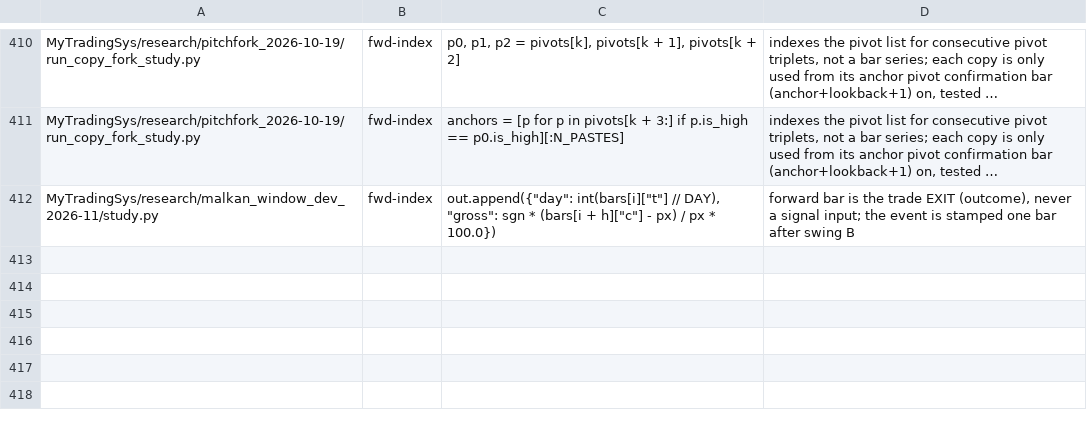
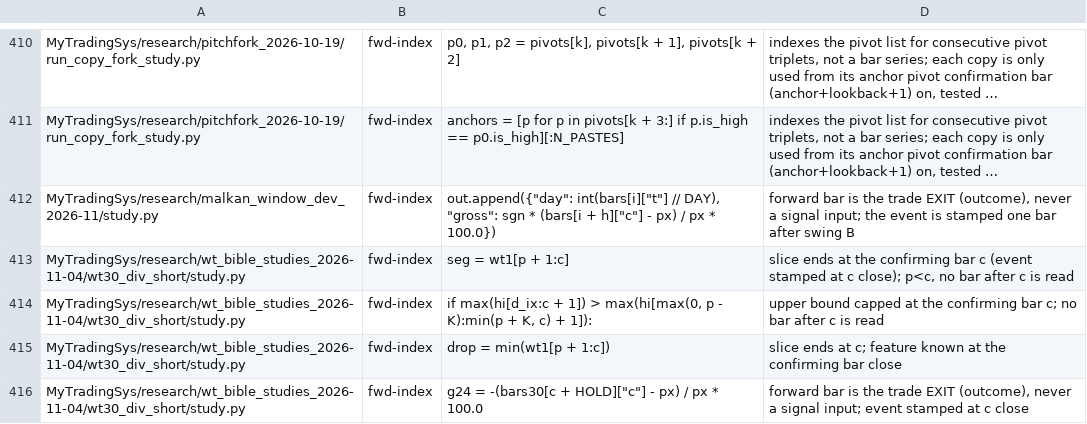
Before and after one commit to jishusharma/mts, a TSV file: scripts/dev/lookahead_allowlist.tsv, drawn as a sheet; only a part is shown, gaps mark what is left out; long unchanged cells end in …; the diff names each change by its address in the sheet, - before the commit and + after, or states it on an @@ line.

```diff
--- a/scripts/dev/lookahead_allowlist.tsv
+++ b/scripts/dev/lookahead_allowlist.tsv
+row 413: MyTradingSys/research/wt_bible_studies_2026-11-04/wt30_div_short/study.py | fwd-index | seg = wt1[p + 1:c] | slice ends at the confirming bar c (event stamped at c close); p<c, no bar after c is read
+row 414: MyTradingSys/research/wt_bible_studies_2026-11-04/wt30_div_short/study.py | fwd-index | if max(hi[d_ix:c + 1]) > max(hi[max(0, p - K):min(p + K, c) + 1]): | upper bound capped at the confirming bar c; no bar after c is read
+row 415: MyTradingSys/research/wt_bible_studies_2026-11-04/wt30_div_short/study.py | fwd-index | drop = min(wt1[p + 1:c]) | slice ends at c; feature known at the confirming bar close
+row 416: MyTradingSys/research/wt_bible_studies_2026-11-04/wt30_div_short/study.py | fwd-index | g24 = -(bars30[c + HOLD]["c"] - px) / px * 100.0 | forward bar is the trade EXIT (outcome), never a signal input; event stamped at c close
```
Also changed, not shown: 1 other file.
